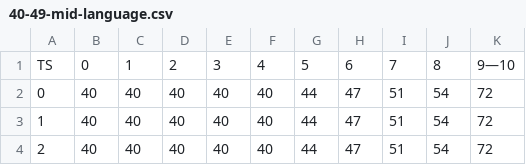
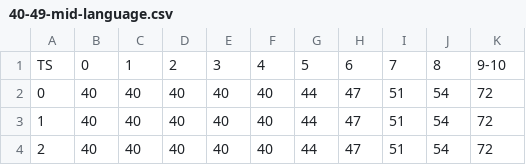
Before and after one commit to colllten/rbans-scoring, a CSV file: src/main/resources/mid/language/40-49-mid-language.csv, drawn as a sheet; only a part is shown.

```diff
--- a/src/main/resources/mid/language/40-49-mid-language.csv
+++ b/src/main/resources/mid/language/40-49-mid-language.csv
@@ -1,2 +1,2 @@
-TS,0,1,2,3,4,5,6,7,8,9—10
+TS,0,1,2,3,4,5,6,7,8,9-10
 0,40,40,40,40,40,44,47,51,54,72
```
Also changed, not shown: src/main/resources/mid/language/20-39-mid-language.csv, src/main/resources/mid/language/50-59-mid-language.csv, 17 other files.
